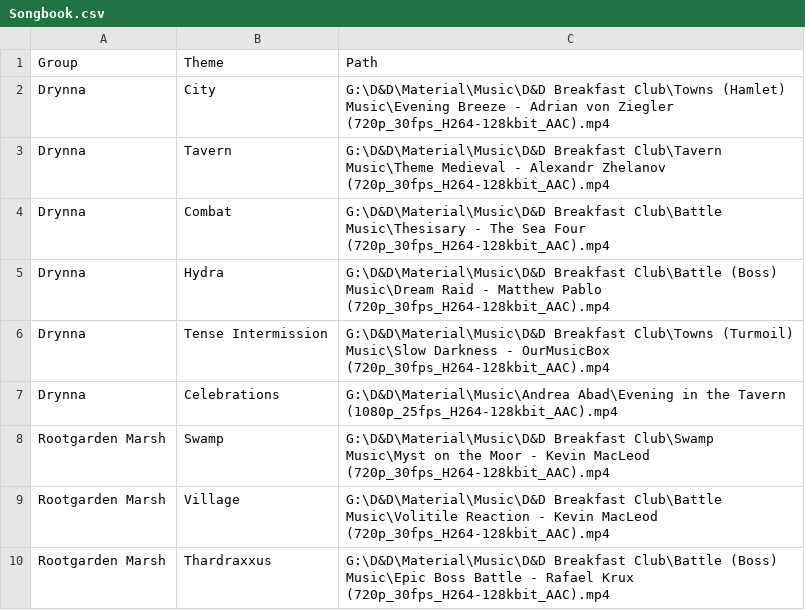
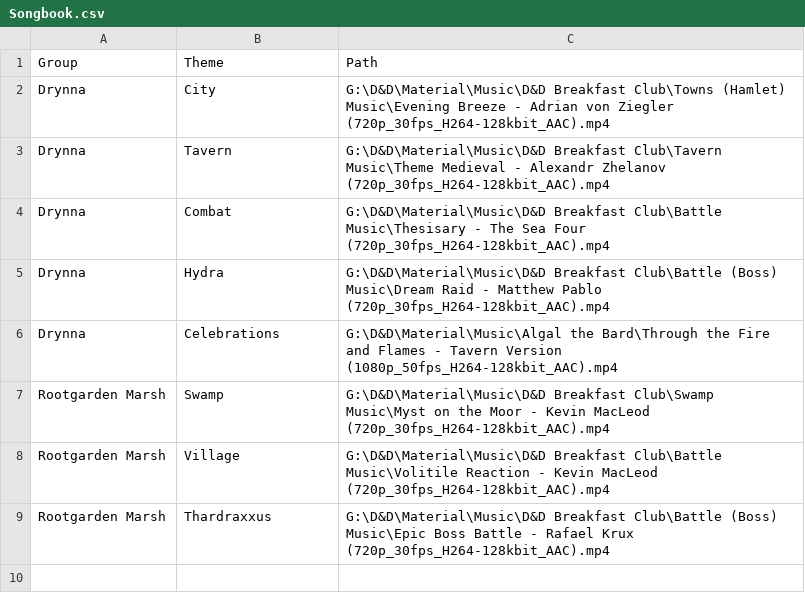
Before and after one commit to robert-bugean/Do-Lovaas-the-Bard, a CSV file: Songbook.csv, drawn as a sheet.

Commit message:
rewrote player and songbook view, added message ids

```diff
--- a/Songbook.csv
+++ b/Songbook.csv
@@ -5,4 +5,3 @@ Drynna;Combat;"G:\D&D\Material\Music\D&D Breakfast Club\Battle Music\Thesisary -
 Drynna;Hydra;"G:\D&D\Material\Music\D&D Breakfast Club\Battle (Boss) Music\Dream Raid - Matthew Pablo (720p_30fps_H264-128kbit_AAC).mp4"
-Drynna;Tense Intermission;"G:\D&D\Material\Music\D&D Breakfast Club\Towns (Turmoil) Music\Slow Darkness - OurMusicBox (720p_30fps_H264-128kbit_AAC).mp4"
-Drynna;Celebrations;"G:\D&D\Material\Music\Andrea Abad\Evening in the Tavern (1080p_25fps_H264-128kbit_AAC).mp4"
+Drynna;Celebrations;"G:\D&D\Material\Music\Algal the Bard\Through the Fire and Flames - Tavern Version (1080p_50fps_H264-128kbit_AAC).mp4"
 Rootgarden Marsh;Swamp;"G:\D&D\Material\Music\D&D Breakfast Club\Swamp Music\Myst on the Moor - Kevin MacLeod (720p_30fps_H264-128kbit_AAC).mp4"
```
Also changed, not shown: 1 other file.
